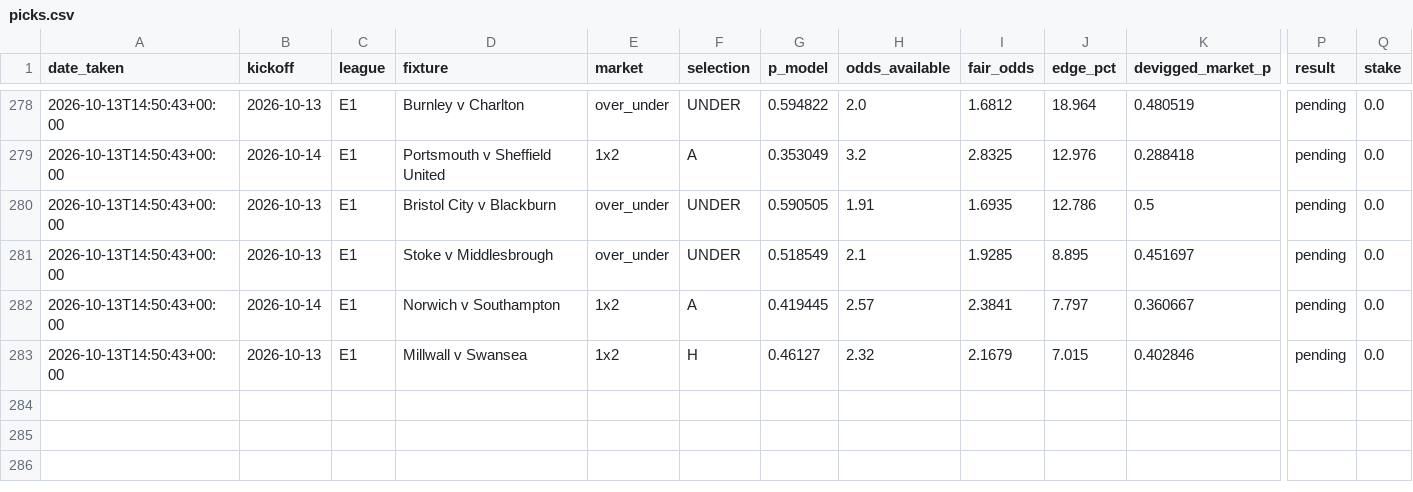
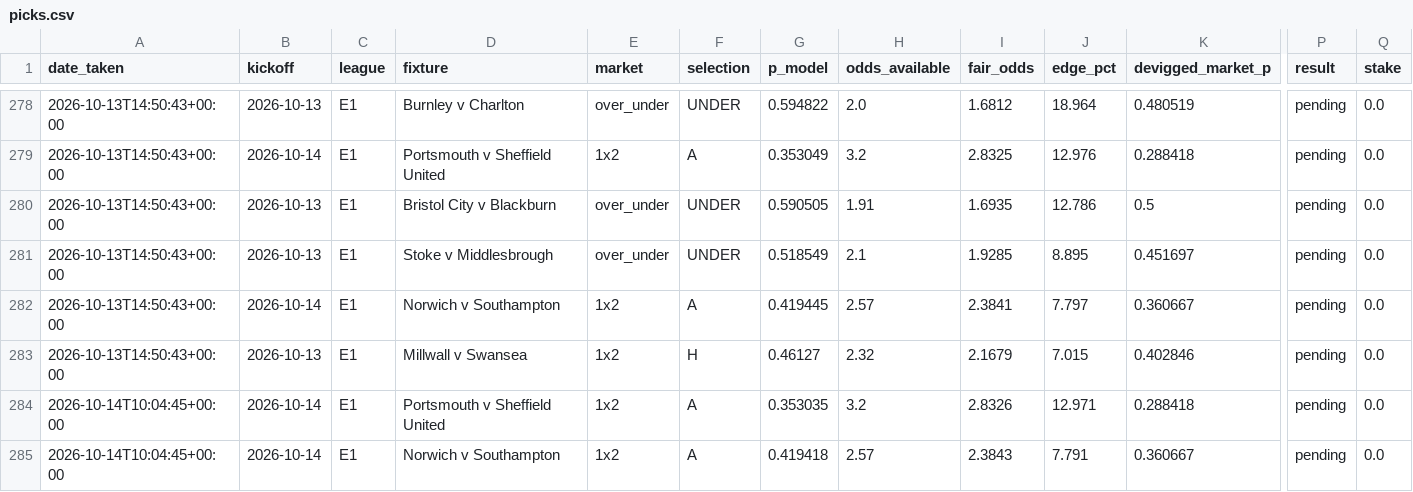
Before and after one commit to allanzico/compounding, a CSV file: picks.csv, drawn as a sheet; only a part is shown, gaps mark what is left out; rows hold the shown columns only; the diff names each change by its address in the sheet, - before the commit and + after, or states it on an @@ line.

```diff
--- a/picks.csv
+++ b/picks.csv
+row 284: 2026-10-14T10:04:45+00:00 | 2026-10-14 | E1 | Portsmouth v Sheffield United | 1x2 | A | 0.353035 | 3.2 | 2.8326 | 12.971 | 0.288418 | pending | 0.0
+row 285: 2026-10-14T10:04:45+00:00 | 2026-10-14 | E1 | Norwich v Southampton | 1x2 | A | 0.419418 | 2.57 | 2.3843 | 7.791 | 0.360667 | pending | 0.0
```
Also changed, not shown: 4 other files.
